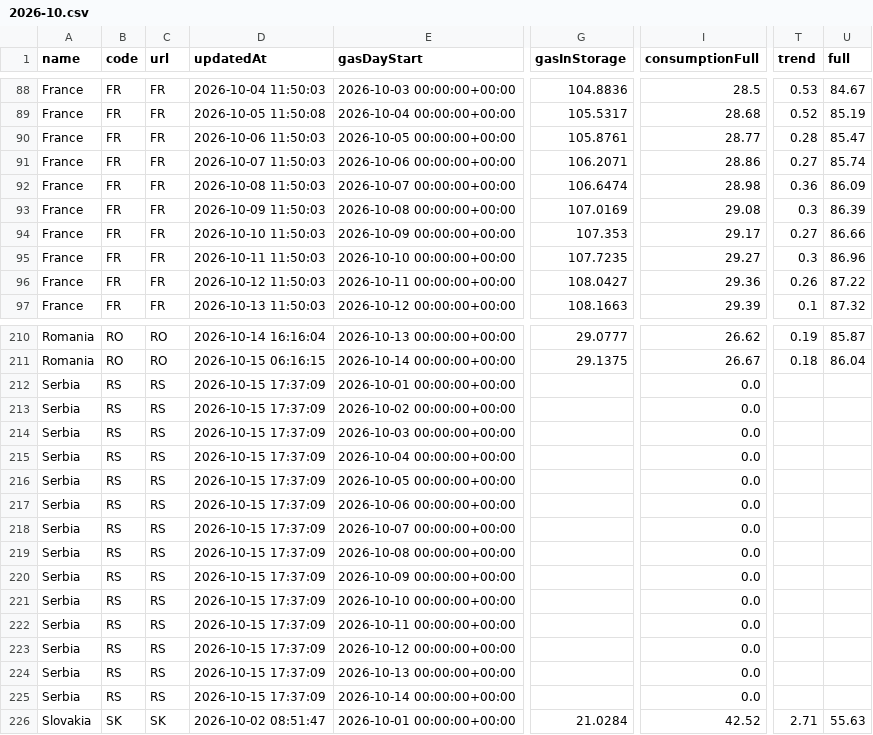
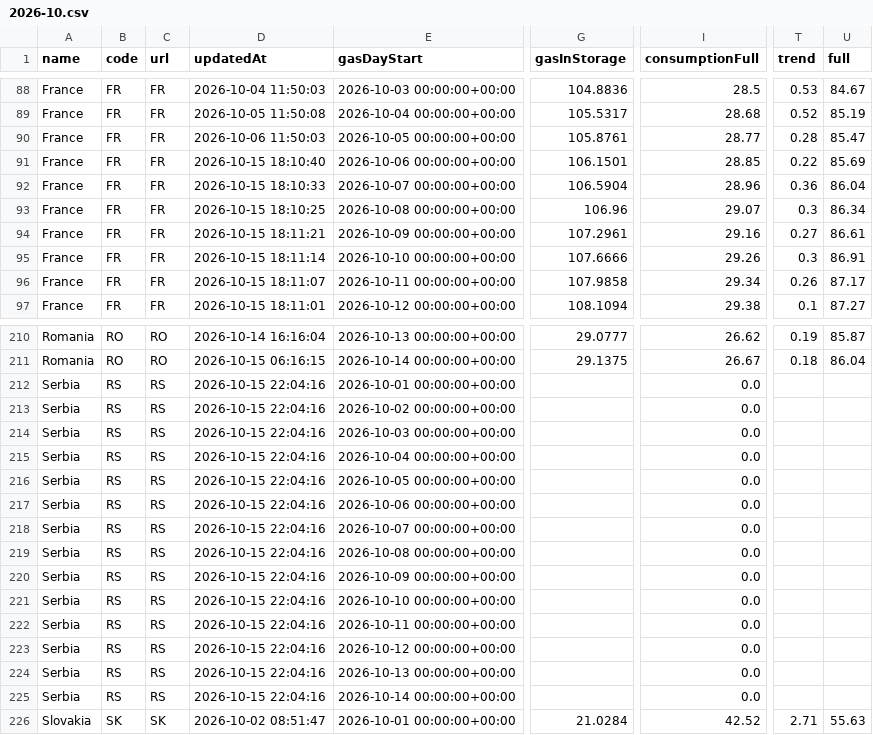
Before and after one commit to Jstavik/pp-dashboard, a CSV file: data/history/gie_all_storage/2026-10.csv, drawn as a sheet; only a part is shown, gaps mark what is left out; the diff covers the shown part only; the diff names each change by its address in the sheet, - before the commit and + after, or states it on an @@ line.

```diff
--- a/data/history/gie_all_storage/2026-10.csv
+++ b/data/history/gie_all_storage/2026-10.csv
-D91 (updatedAt): 2026-10-07 11:50:03
+D91 (updatedAt): 2026-10-15 18:10:40
-G91 (gasInStorage): 106.2071
+G91 (gasInStorage): 106.1501
-I91 (consumptionFull): 28.86
+I91 (consumptionFull): 28.85
-T91 (trend): 0.27
+T91 (trend): 0.22
-U91 (full): 85.74
+U91 (full): 85.69
-D92 (updatedAt): 2026-10-08 11:50:03
+D92 (updatedAt): 2026-10-15 18:10:33
-G92 (gasInStorage): 106.6474
+G92 (gasInStorage): 106.5904
-I92 (consumptionFull): 28.98
+I92 (consumptionFull): 28.96
-U92 (full): 86.09
+U92 (full): 86.04
-D93 (updatedAt): 2026-10-09 11:50:03
+D93 (updatedAt): 2026-10-15 18:10:25
-G93 (gasInStorage): 107.0169
+G93 (gasInStorage): 106.96
-I93 (consumptionFull): 29.08
+I93 (consumptionFull): 29.07
-U93 (full): 86.39
+U93 (full): 86.34
-D94 (updatedAt): 2026-10-10 11:50:03
+D94 (updatedAt): 2026-10-15 18:11:21
-G94 (gasInStorage): 107.353
+G94 (gasInStorage): 107.2961
-I94 (consumptionFull): 29.17
+I94 (consumptionFull): 29.16
-U94 (full): 86.66
+U94 (full): 86.61
-D95 (updatedAt): 2026-10-11 11:50:03
+D95 (updatedAt): 2026-10-15 18:11:14
-G95 (gasInStorage): 107.7235
+G95 (gasInStorage): 107.6666
-I95 (consumptionFull): 29.27
+I95 (consumptionFull): 29.26
-U95 (full): 86.96
+U95 (full): 86.91
-D96 (updatedAt): 2026-10-12 11:50:03
+D96 (updatedAt): 2026-10-15 18:11:07
-G96 (gasInStorage): 108.0427
+G96 (gasInStorage): 107.9858
-I96 (consumptionFull): 29.36
+I96 (consumptionFull): 29.34
-U96 (full): 87.22
+U96 (full): 87.17
-D97 (updatedAt): 2026-10-13 11:50:03
+D97 (updatedAt): 2026-10-15 18:11:01
-G97 (gasInStorage): 108.1663
+G97 (gasInStorage): 108.1094
-I97 (consumptionFull): 29.39
+I97 (consumptionFull): 29.38
-U97 (full): 87.32
+U97 (full): 87.27
-D212:D225 (updatedAt): 2026-10-15 17:37:09
+D212:D225 (updatedAt): 2026-10-15 22:04:16
```
Also changed, not shown: 51 edited cells elsewhere in this file, data/history/gassco_nominations/2026-10.csv, data/history/gie_all_storage/2026-09.csv, 34 other files.
